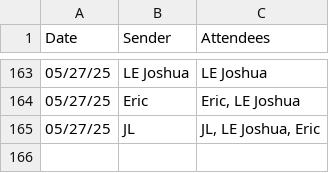
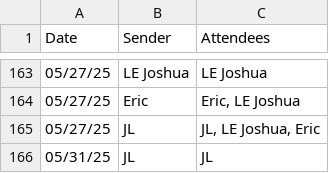
Before and after one commit to silvernuke911/Tambay-Tracker, a CSV file: TambayTracker2.0/data/raw_data.csv, drawn as a sheet; only a part is shown, gaps mark what is left out; the diff names each change by its address in the sheet, - before the commit and + after, or states it on an @@ line.

```diff
--- a/TambayTracker2.0/data/raw_data.csv
+++ b/TambayTracker2.0/data/raw_data.csv
+row 166: 05/31/25 | JL | JL
```
Also changed, not shown: TambayTracker2.0/cmdlogs/cmdlogs.csv, TambayTracker2.0/notes/note.csv, 5 other files.
